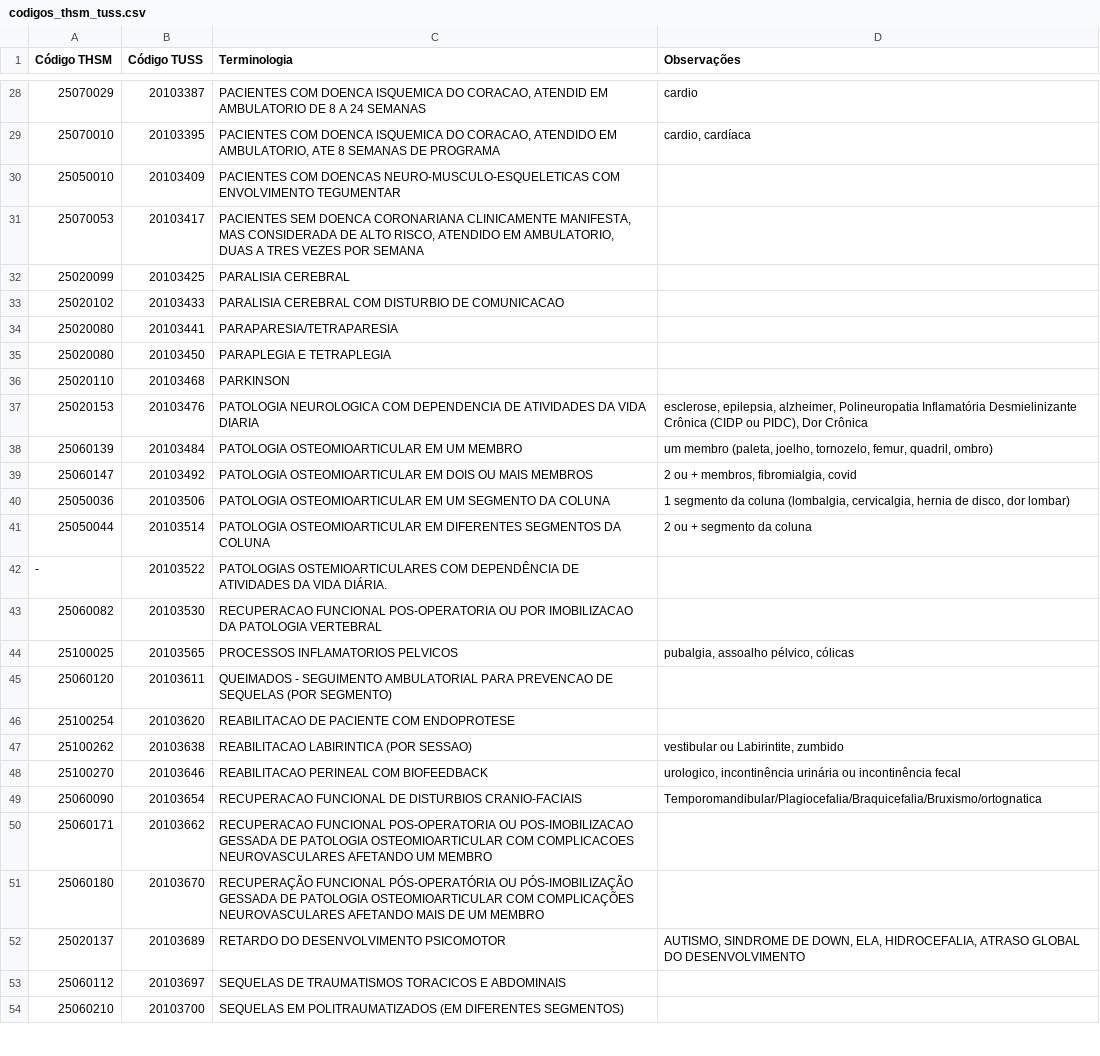
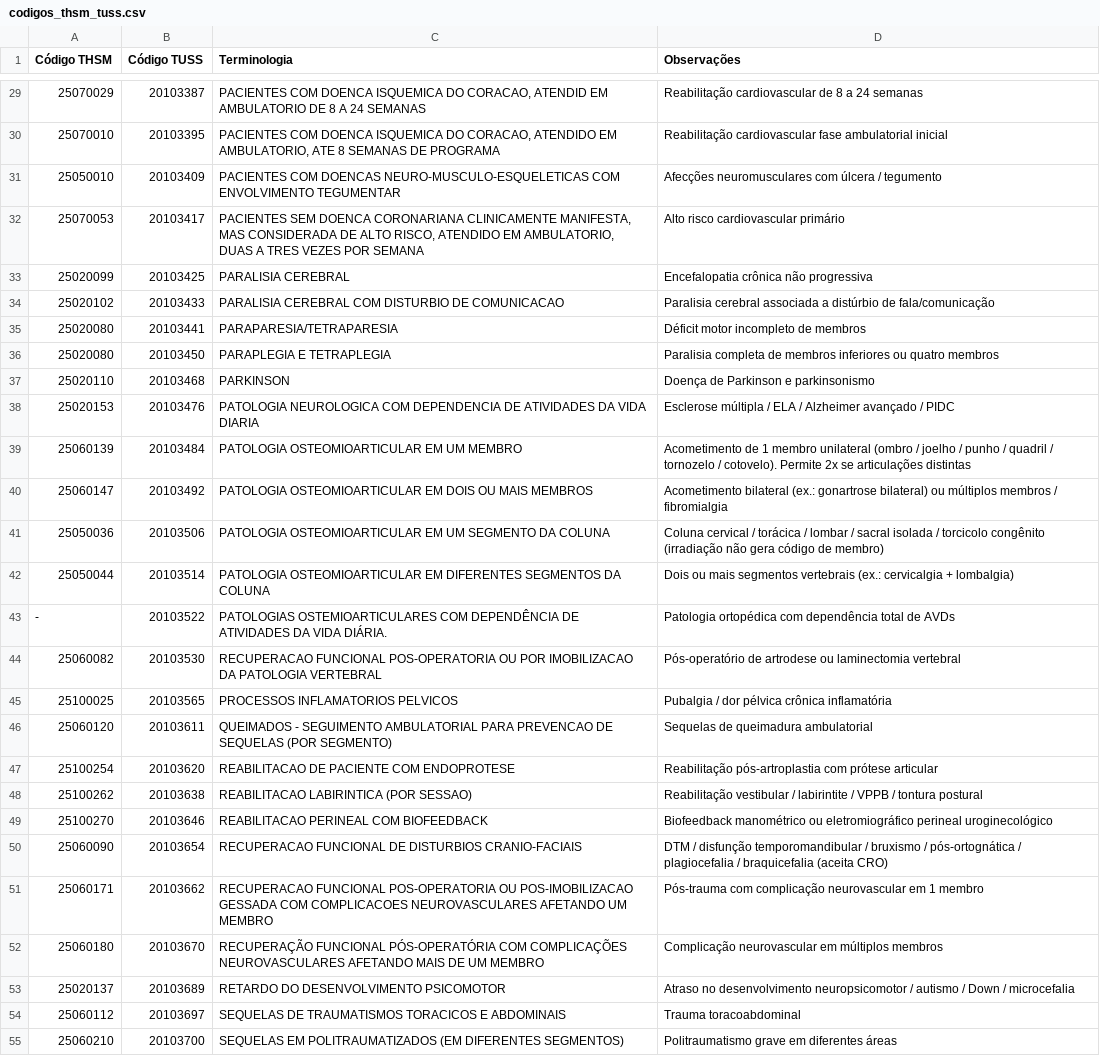
Before and after one commit to dankkss/Prompts-do-Trabalho, a CSV file: 07-Habilidades-Copilot/01-Fisioterapia-Completa/references/codigos_thsm_tuss.csv, drawn as a sheet; only a part is shown, gaps mark what is left out; addresses are those after the commit; the diff covers the shown part only; the diff names each change by its address in the sheet, - before the commit and + after, or states it on an @@ line.

Commit message:
feat(fisioterapia-copilot): refatora instrucoes 8k e skill com manual adaptado, desambiguacao de tecnicas e saida estrita de 2 colunas

```diff
--- a/07-Habilidades-Copilot/01-Fisioterapia-Completa/references/codigos_thsm_tuss.csv
+++ b/07-Habilidades-Copilot/01-Fisioterapia-Completa/references/codigos_thsm_tuss.csv
-D29 (Observações): cardio
+D29 (Observações): Reabilitação cardiovascular de 8 a 24 semanas
-D30 (Observações): cardio, cardíaca
+D30 (Observações): Reabilitação cardiovascular fase ambulatorial inicial
-D31 (Observações): (empty)
+D31 (Observações): Afecções neuromusculares com úlcera / tegumento
-D32 (Observações): (empty)
+D32 (Observações): Alto risco cardiovascular primário
-D33 (Observações): (empty)
+D33 (Observações): Encefalopatia crônica não progressiva
-D34 (Observações): (empty)
+D34 (Observações): Paralisia cerebral associada a distúrbio de fala/comunicação
-D35 (Observações): (empty)
+D35 (Observações): Déficit motor incompleto de membros
-D36 (Observações): (empty)
+D36 (Observações): Paralisia completa de membros inferiores ou quatro membros
-D37 (Observações): (empty)
+D37 (Observações): Doença de Parkinson e parkinsonismo
-D38 (Observações): esclerose, epilepsia, alzheimer, Polineuropatia Inflamatória Desmielinizante Crônica (CIDP ou PIDC), Dor Crônica
+D38 (Observações): Esclerose múltipla / ELA / Alzheimer avançado / PIDC
-D39 (Observações): um membro (paleta, joelho, tornozelo, femur, quadril, ombro)
+D39 (Observações): Acometimento de 1 membro unilateral (ombro / joelho / punho / quadril / tornozelo / cotovelo). Permite 2x se articulações distintas
-D40 (Observações): 2 ou + membros, fibromialgia, covid
+D40 (Observações): Acometimento bilateral (ex.: gonartrose bilateral) ou múltiplos membros / fibromialgia
-D41 (Observações): 1 segmento da coluna (lombalgia, cervicalgia, hernia de disco, dor lombar)
+D41 (Observações): Coluna cervical / torácica / lombar / sacral isolada / torcicolo congênito (irradiação não gera código de membro)
-D42 (Observações): 2 ou + segmento da coluna
+D42 (Observações): Dois ou mais segmentos vertebrais (ex.: cervicalgia + lombalgia)
-D43 (Observações): (empty)
+D43 (Observações): Patologia ortopédica com dependência total de AVDs
-D44 (Observações): (empty)
+D44 (Observações): Pós-operatório de artrodese ou laminectomia vertebral
-D45 (Observações): pubalgia, assoalho pélvico, cólicas
+D45 (Observações): Pubalgia / dor pélvica crônica inflamatória
-D46 (Observações): (empty)
+D46 (Observações): Sequelas de queimadura ambulatorial
-D47 (Observações): (empty)
+D47 (Observações): Reabilitação pós-artroplastia com prótese articular
-D48 (Observações): vestibular ou Labirintite, zumbido
+D48 (Observações): Reabilitação vestibular / labirintite / VPPB / tontura postural
-D49 (Observações): urologico, incontinência urinária ou incontinência fecal
+D49 (Observações): Biofeedback manométrico ou eletromiográfico perineal uroginecológico
-D50 (Observações): Temporomandibular/Plagiocefalia/Braquicefalia/Bruxismo/ortognatica
+D50 (Observações): DTM / disfunção temporomandibular / bruxismo / pós-ortognática / plagiocefalia / braquicefalia (aceita CRO)
-C51 (Terminologia): …POS-IMOBILIZACAO GESSADA DE PATOLOGIA OSTEOMIOARTICULAR COM COMPLICACOES…
+C51 (Terminologia): …POS-IMOBILIZACAO GESSADA COM COMPLICACOES…
-D51 (Observações): (empty)
+D51 (Observações): Pós-trauma com complicação neurovascular em 1 membro
-C52 (Terminologia): …FUNCIONAL PÓS-OPERATÓRIA OU PÓS-IMOBILIZAÇÃO GESSADA DE PATOLOGIA OSTEOMIOARTICULAR COM COMPLICAÇÕES…
+C52 (Terminologia): …FUNCIONAL PÓS-OPERATÓRIA COM COMPLICAÇÕES…
-D52 (Observações): (empty)
+D52 (Observações): Complicação neurovascular em múltiplos membros
-D53 (Observações): AUTISMO, SINDROME DE DOWN, ELA, HIDROCEFALIA, ATRASO GLOBAL DO DESENVOLVIMENTO
+D53 (Observações): Atraso no desenvolvimento neuropsicomotor / autismo / Down / microcefalia
-D54 (Observações): (empty)
+D54 (Observações): Trauma toracoabdominal
-D55 (Observações): (empty)
+D55 (Observações): Politraumatismo grave em diferentes áreas
```
Also changed, not shown: 19 added rows, 2 removed rows and 33 edited cells elsewhere in this file, 5 other files.
